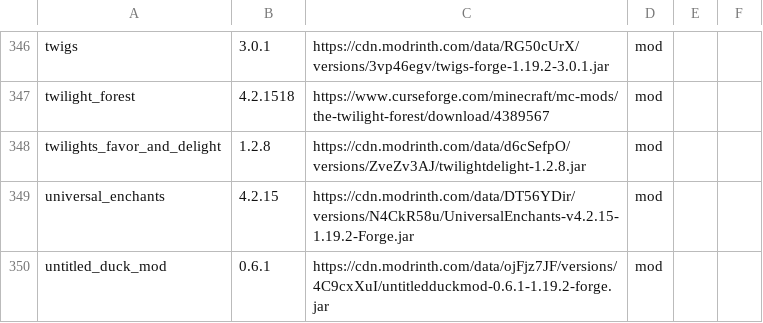
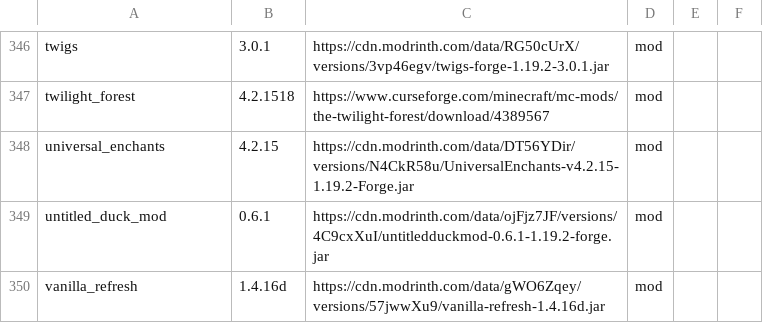
Before and after one commit to entropiccode/minecraft_packs, a CSV file: something_different/something_different.csv, drawn as a sheet; only a part is shown, gaps mark what is left out; the shorter side is filled out with more unchanged rows; the diff names each change by its address in the sheet, - before the commit and + after, or states it on an @@ line.

Commit message:
removing twilight's delight

```diff
--- a/something_different/something_different.csv
+++ b/something_different/something_different.csv
-row 348: twilights_favor_and_delight | 1.2.8 | https://cdn.modrinth.com/data/d6cSefpO/versions/ZveZv3AJ/twilightdelight-1.2.8.jar | mod
```
